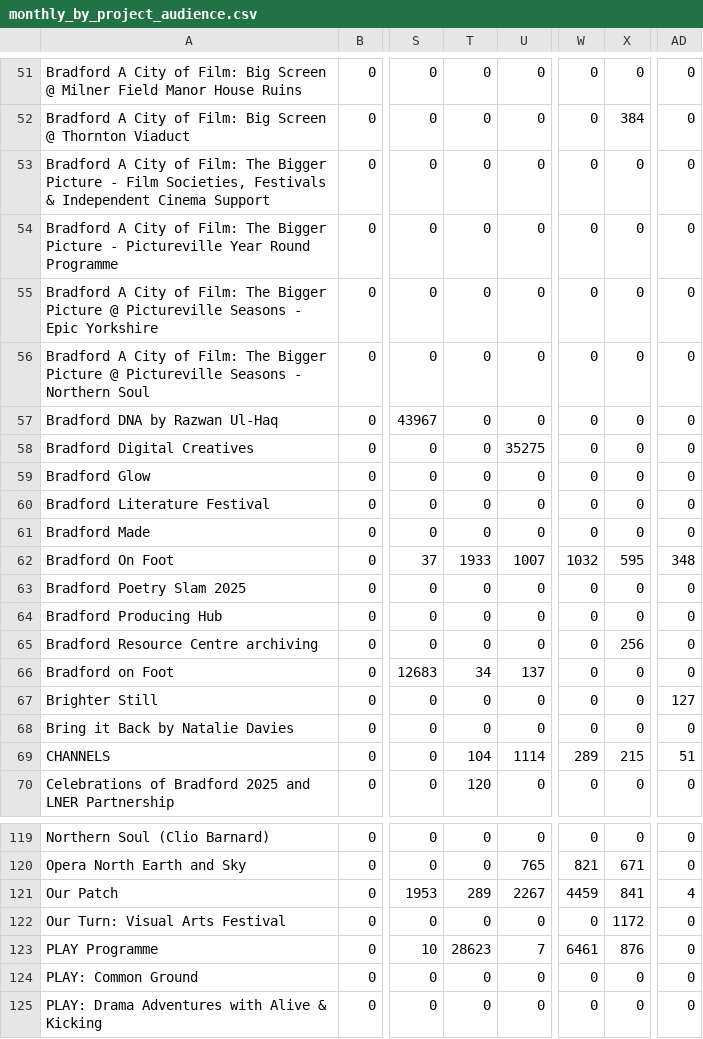
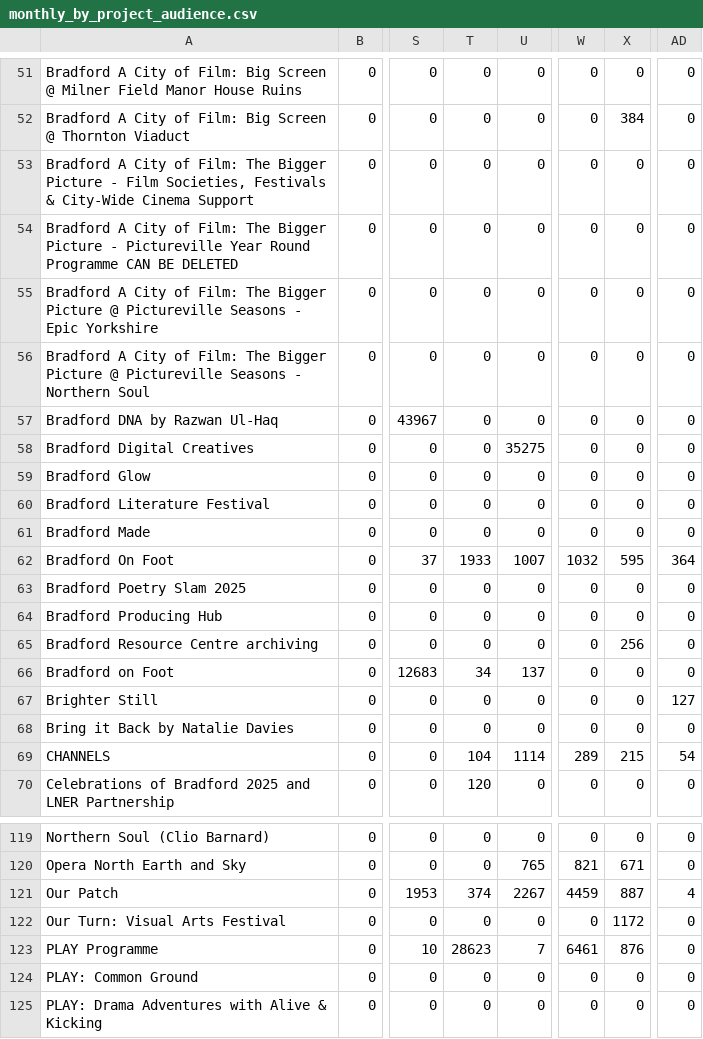
Before and after one commit to open-innovations/bradford-2025, a CSV file: src/themes/programme/_data/events/monthly_by_project_audience.csv, drawn as a sheet; only a part is shown, gaps mark what is left out; the diff names each change by its address in the sheet, - before the commit and + after, or states it on an @@ line.

```diff
--- a/src/themes/programme/_data/events/monthly_by_project_audience.csv
+++ b/src/themes/programme/_data/events/monthly_by_project_audience.csv
-A53: …Festivals & Independent Cinema Support
+A53: …Festivals & City-Wide Cinema Support
-A54: …Round Programme
+A54: …Round Programme CAN BE DELETED
-AD62: 348
+AD62: 364
-AD69: 51
+AD69: 54
-T121: 289
+T121: 374
-X121: 841
+X121: 887
```
Also changed, not shown: src/_data/published/participants/by_project.csv, src/_data/published/programme/by_project.csv, 49 other files.
